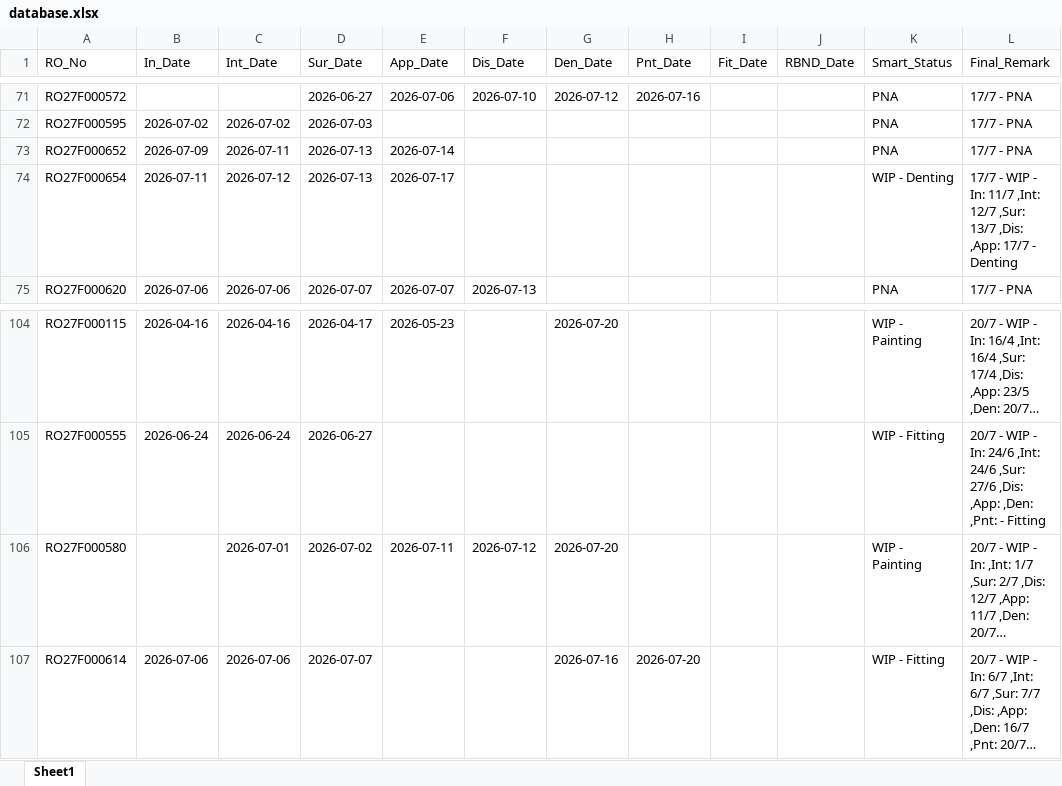
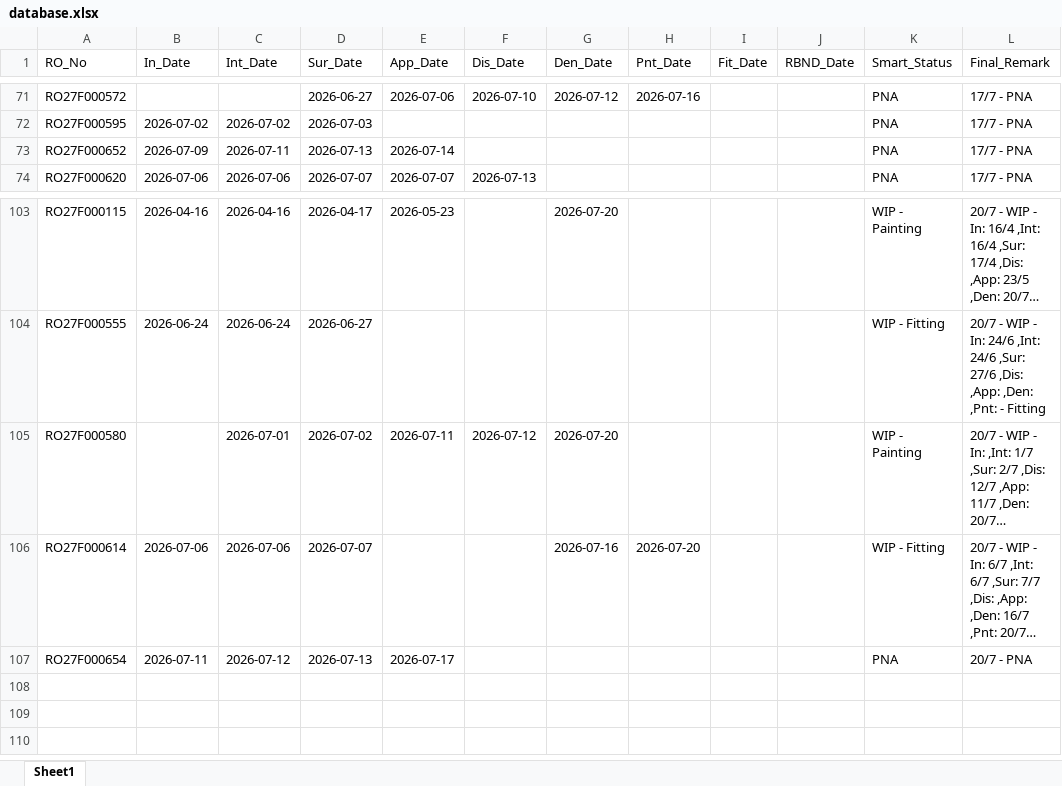
Before and after one commit to mowais05/Remark_update, an Excel workbook: database.xlsx, sheet Sheet1, drawn as a sheet; only a part is shown, gaps mark what is left out; long unchanged cells end in …; values as stored, in another font and other column widths than the file's, no borders; removed rows and columns are numbered as before the commit, all else as after; the diff names each change by its address in the sheet, - before the commit and + after, or states it on an @@ line.

Commit message:
Update Database

```diff
--- a/database.xlsx (sheet Sheet1)
+++ b/database.xlsx (sheet Sheet1)
-row 74: RO27F000654 | 2026-07-11 | 2026-07-12 | 2026-07-13 | 2026-07-17 |  |  |  |  |  | WIP - Denting | 17/7 - WIP - In: 11/7 ,Int: 12/7 ,Sur: 13/7 ,Dis: ,App: 17/7 - Denting
+row 107: RO27F000654 | 2026-07-11 | 2026-07-12 | 2026-07-13 | 2026-07-17 |  |  |  |  |  | PNA | 20/7 - PNA
```
